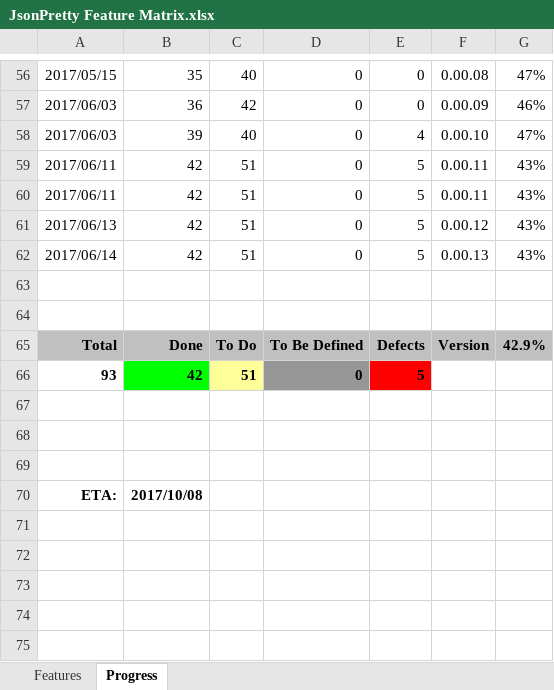
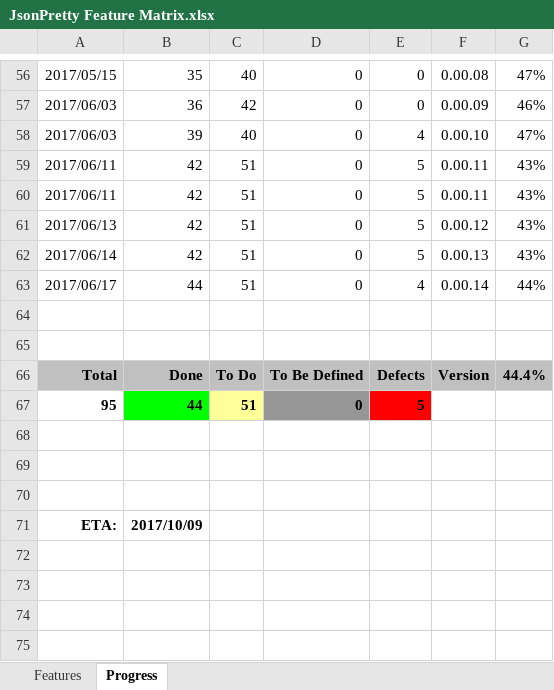
Before and after one commit to andy-goryachev/JsonPretty, an Excel workbook: JsonPretty Feature Matrix.xlsx, sheet Progress, drawn as a sheet; only a part is shown, gaps mark what is left out; the shorter side is filled out with more unchanged rows; values as stored, in another font and other column widths than the file's, no borders; charts and pictures not drawn; addresses are those after the commit; the diff names each change by its address in the sheet, - before the commit and + after, or states it on an @@ line.

Commit message:
json parser fixes

```diff
--- a/JsonPretty Feature Matrix.xlsx (sheet Progress)
+++ b/JsonPretty Feature Matrix.xlsx (sheet Progress)
+row 63: 2017/06/17 | 44 | 51 | 0 | 4 | 0.00.14 | 44%
-G66: 42.9%
+G66: 44.4%
-A67: 93
+A67: 95
-B67: 42
+B67: 44
-B71: 2017/10/08
+B71: 2017/10/09
```
Also changed, not shown: sheet Features, formulas that keep their value, charts or pictures, 2 other files.
